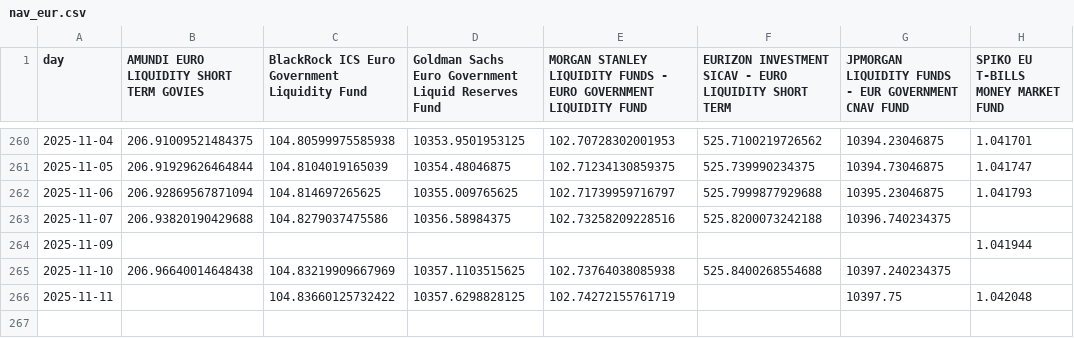
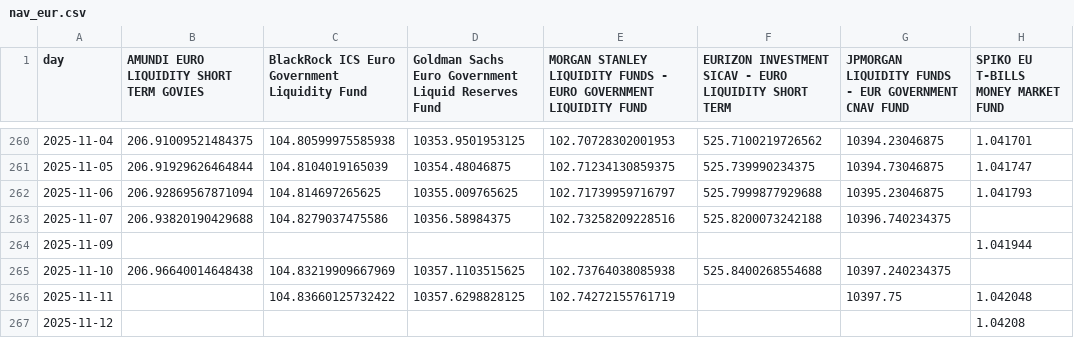
Before and after one commit to Walbrex31/daily-nav, a CSV file: nav_eur.csv, drawn as a sheet; only a part is shown, gaps mark what is left out.

```diff
--- a/nav_eur.csv
+++ b/nav_eur.csv
@@ -266 +266,2 @@ day,AMUNDI EURO LIQUIDITY SHORT TERM GOVIES,BlackRock ICS Euro Government Liquid
 2025-11-11,,104.83660125732422,10357.6298828125,102.74272155761719,,10397.75,1.042048
+2025-11-12,,,,,,,1.04208
```
Also changed, not shown: metadata_eur.csv, metadata_usd.csv, 3 other files.
